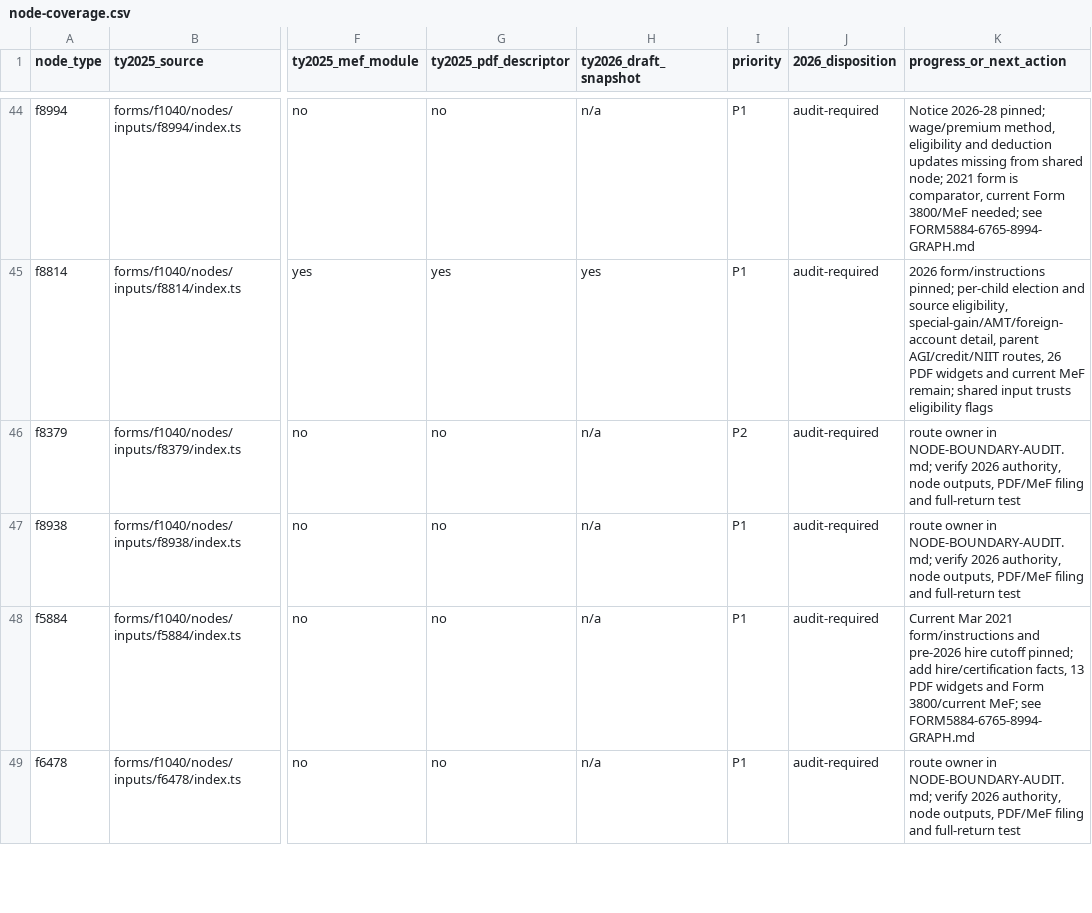
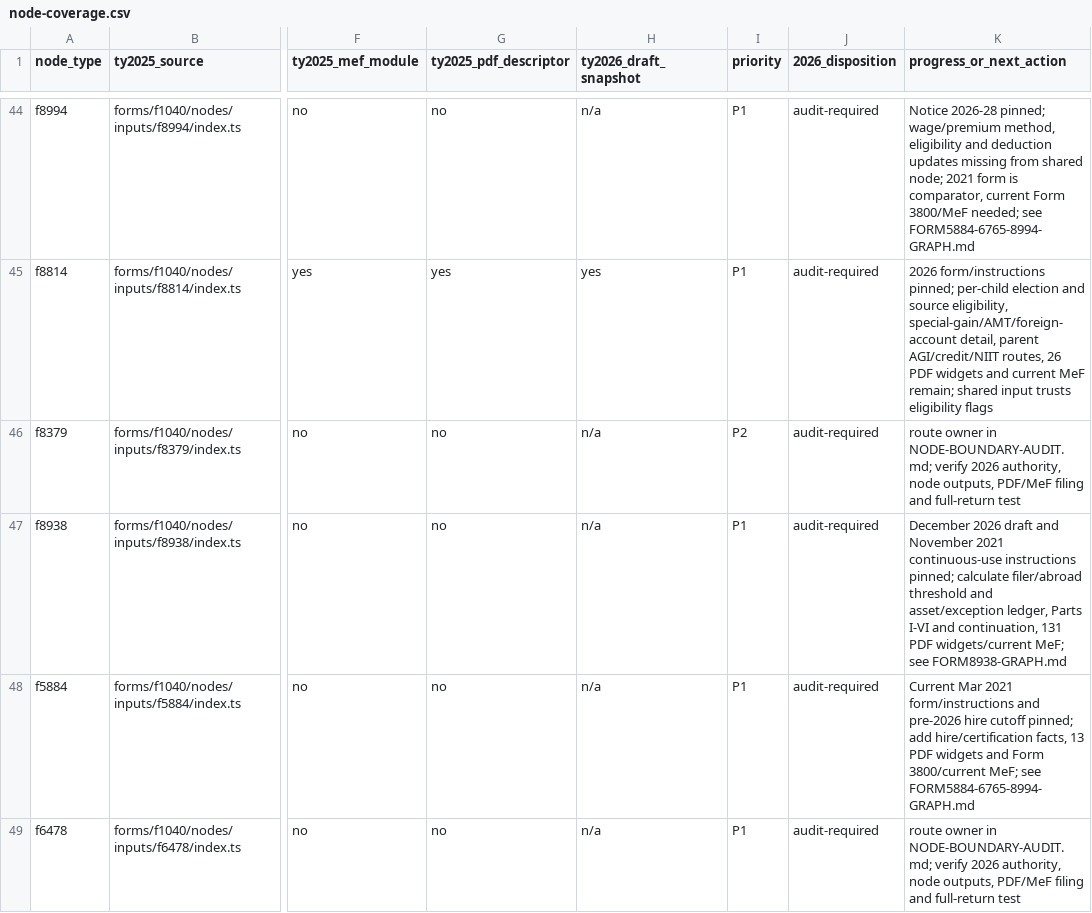
Before and after one commit to filedcom/opentax, a CSV file: docs/ty2026/node-coverage.csv, drawn as a sheet; only a part is shown, gaps mark what is left out; the diff names each change by its address in the sheet, - before the commit and + after, or states it on an @@ line.

```diff
--- a/docs/ty2026/node-coverage.csv
+++ b/docs/ty2026/node-coverage.csv
-K47 (progress_or_next_action): route owner in NODE-BOUNDARY-AUDIT.md; verify 2026 authority, node outputs, PDF/MeF filing and full-return test
+K47 (progress_or_next_action): December 2026 draft and November 2021 continuous-use instructions pinned; calculate filer/abroad threshold and asset/exception ledger, Parts I-VI and continuation, 131 PDF widgets/current MeF; see FORM8938-GRAPH.md
```
Also changed, not shown: docs/ty2026/instruction-coverage.csv, 14 other files.
